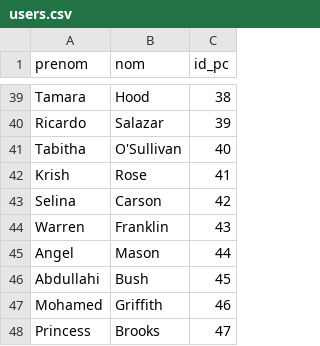
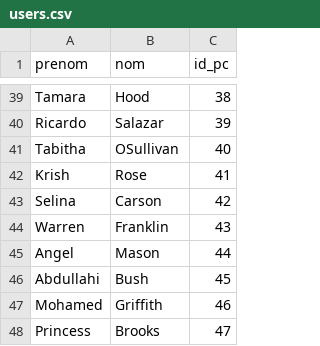
Before and after one commit to Cartical/SAE51, a CSV file: csv/users.csv, drawn as a sheet; only a part is shown, gaps mark what is left out.

```diff
--- a/csv/users.csv
+++ b/csv/users.csv
@@ -40,3 +40,3 @@ Tamara;Hood;38
 Ricardo;Salazar;39
-Tabitha;O'Sullivan;40
+Tabitha;OSullivan;40
 Krish;Rose;41
```
Also changed, not shown: 2 other files.
